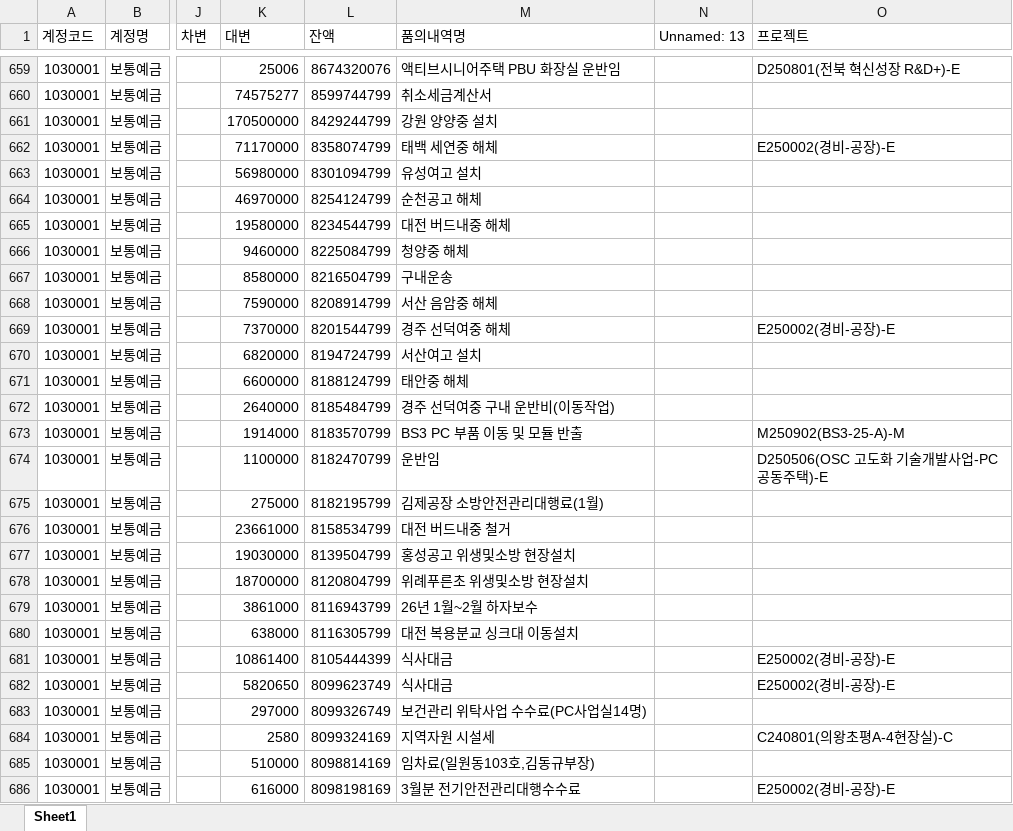
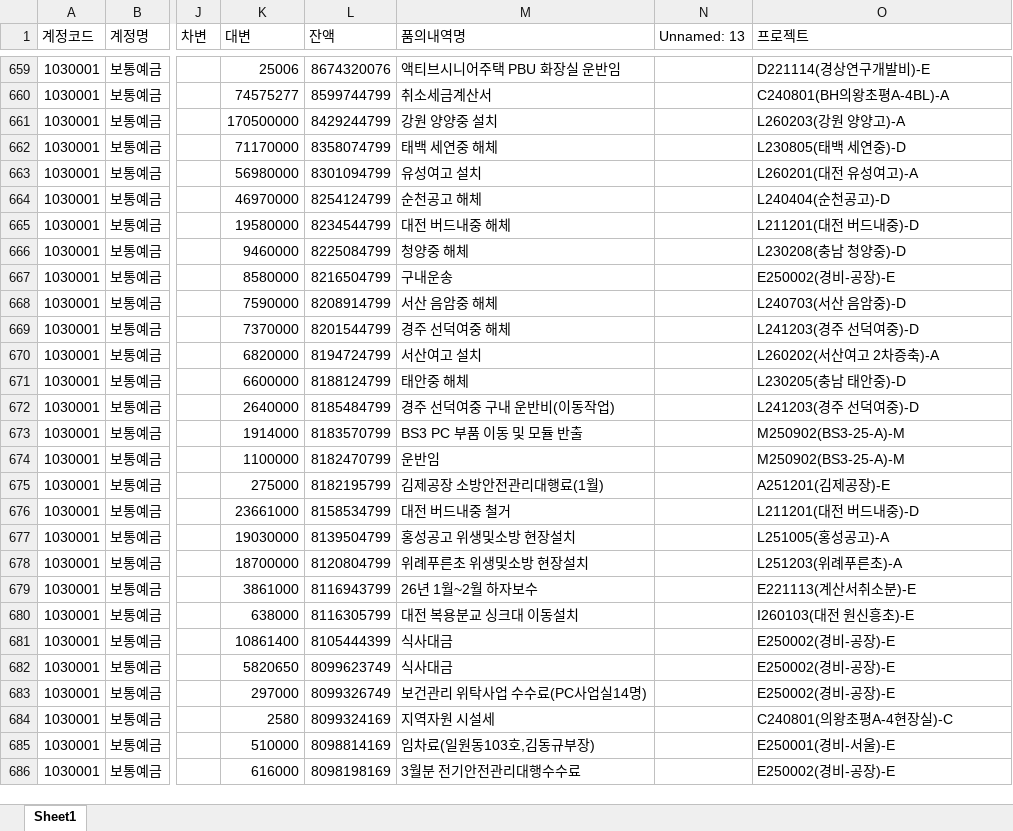
Before and after one commit to kangsoyeong/NRB, an Excel workbook: 입출금내역_4월_프로젝트매칭.xlsx, sheet Sheet1, drawn as a sheet; only a part is shown, gaps mark what is left out; values as stored, in another font and other column widths than the file's, no borders; the diff covers the shown part only; the diff names each change by its address in the sheet, - before the commit and + after, or states it on an @@ line.

```diff
--- a/입출금내역_4월_프로젝트매칭.xlsx (sheet Sheet1)
+++ b/입출금내역_4월_프로젝트매칭.xlsx (sheet Sheet1)
-O659 (프로젝트): D250801(전북 혁신성장 R&D+)-E
+O659 (프로젝트): D221114(경상연구개발비)-E
-O660 (프로젝트): (empty)
+O660 (프로젝트): C240801(BH의왕초평A-4BL)-A
-O661 (프로젝트): (empty)
+O661 (프로젝트): L260203(강원 양양고)-A
-O662 (프로젝트): E250002(경비-공장)-E
+O662 (프로젝트): L230805(태백 세연중)-D
-O663 (프로젝트): (empty)
+O663 (프로젝트): L260201(대전 유성여고)-A
-O664 (프로젝트): (empty)
+O664 (프로젝트): L240404(순천공고)-D
-O665 (프로젝트): (empty)
+O665 (프로젝트): L211201(대전 버드내중)-D
-O666 (프로젝트): (empty)
+O666 (프로젝트): L230208(충남 청양중)-D
-O667 (프로젝트): (empty)
+O667 (프로젝트): E250002(경비-공장)-E
-O668 (프로젝트): (empty)
+O668 (프로젝트): L240703(서산 음암중)-D
-O669 (프로젝트): E250002(경비-공장)-E
+O669 (프로젝트): L241203(경주 선덕여중)-D
-O670 (프로젝트): (empty)
+O670 (프로젝트): L260202(서산여고 2차증축)-A
-O671 (프로젝트): (empty)
+O671 (프로젝트): L230205(충남 태안중)-D
-O672 (프로젝트): (empty)
+O672 (프로젝트): L241203(경주 선덕여중)-D
-O674 (프로젝트): D250506(OSC 고도화 기술개발사업-PC공동주택)-E
+O674 (프로젝트): M250902(BS3-25-A)-M
-O675 (프로젝트): (empty)
+O675 (프로젝트): A251201(김제공장)-E
-O676 (프로젝트): (empty)
+O676 (프로젝트): L211201(대전 버드내중)-D
-O677 (프로젝트): (empty)
+O677 (프로젝트): L251005(홍성공고)-A
-O678 (프로젝트): (empty)
+O678 (프로젝트): L251203(위례푸른초)-A
-O679 (프로젝트): (empty)
+O679 (프로젝트): E221113(계산서취소분)-E
-O680 (프로젝트): (empty)
+O680 (프로젝트): I260103(대전 원신흥초)-E
-O683 (프로젝트): (empty)
+O683 (프로젝트): E250002(경비-공장)-E
-O685 (프로젝트): (empty)
+O685 (프로젝트): E250001(경비-서울)-E
```
Also changed, not shown: 209 edited cells elsewhere in this sheet, 1 other file.
